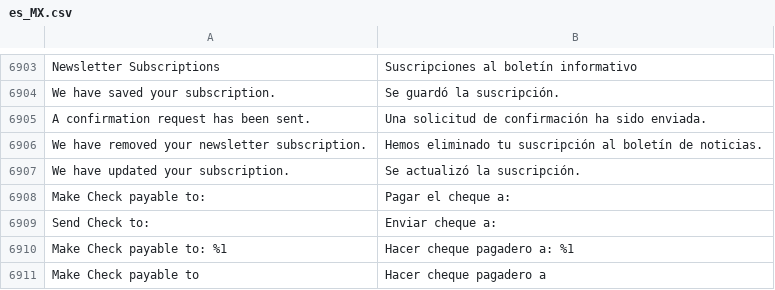
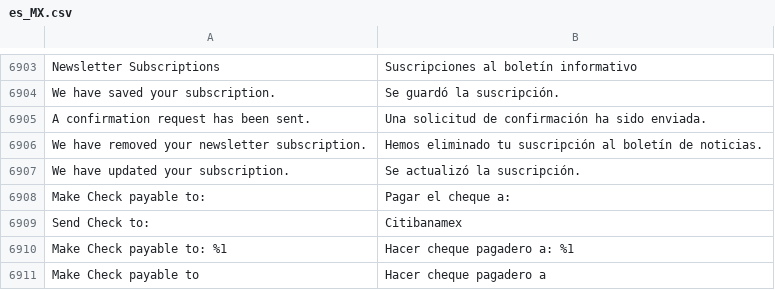
Before and after one commit to bjouxmx/magento-es_mx, a CSV file: es_MX.csv, drawn as a sheet; only a part is shown, gaps mark what is left out; the diff names each change by its address in the sheet, - before the commit and + after, or states it on an @@ line.

Commit message:
Update es_MX.csv

```diff
--- a/es_MX.csv
+++ b/es_MX.csv
-B6909: Enviar cheque a:
+B6909: Citibanamex
```
